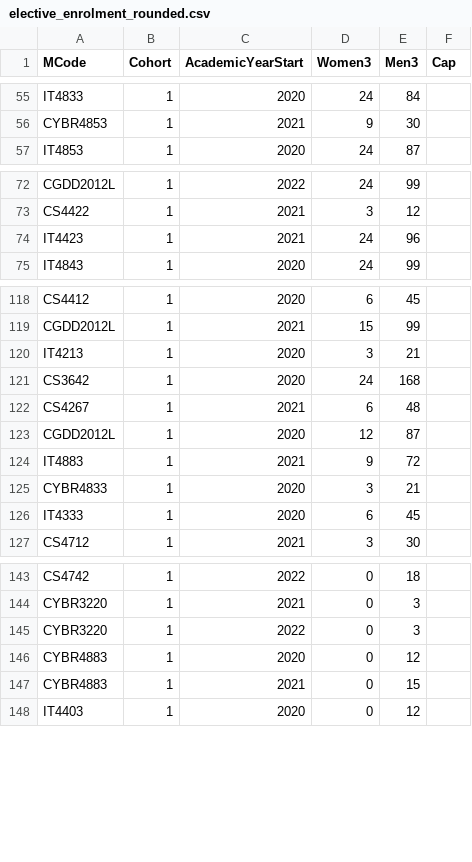
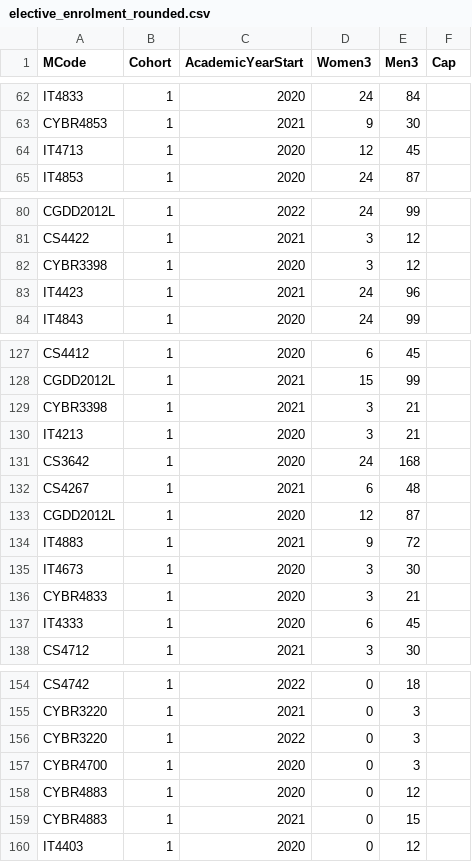
Before and after one commit to stevenaeola/iticse2023_wg6, a CSV file: enrolment/Kennesaw_USA/elective_enrolment_rounded.csv, drawn as a sheet; only a part is shown, gaps mark what is left out; the diff covers the shown part only; the diff names each change by its address in the sheet, - before the commit and + after, or states it on an @@ line.

```diff
--- a/enrolment/Kennesaw_USA/elective_enrolment_rounded.csv
+++ b/enrolment/Kennesaw_USA/elective_enrolment_rounded.csv
+row 64: IT4713 | 1 | 2020 | 12 | 45
+row 82: CYBR3398 | 1 | 2020 | 3 | 12
+row 129: CYBR3398 | 1 | 2021 | 3 | 21
+row 135: IT4673 | 1 | 2020 | 3 | 30
+row 157: CYBR4700 | 1 | 2020 | 0 | 3
```
Also changed, not shown: 7 added rows elsewhere in this file, curriculum_content/Kennesaw_USA/electives_in.csv, curriculum_content/Kennesaw_USA/electives_pre.csv.
